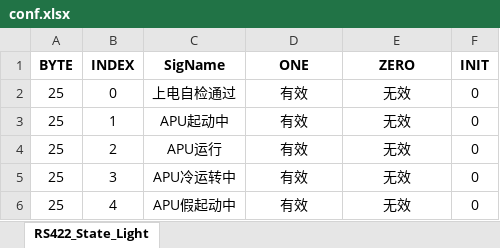
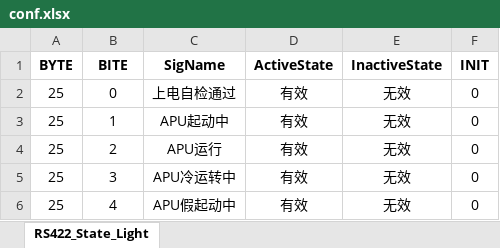
Before and after one commit to SanXiaoXing/PyUtilDemos, an Excel workbook: BulbStateMonitor/conf.xlsx, sheet RS422_State_Light, drawn as a sheet; only a part is shown; values as stored, in another font and other column widths than the file's, no borders; the diff names each change by its address in the sheet, - before the commit and + after, or states it on an @@ line.

Commit message:
feat(BulbStateMonitor): 添加灯泡状态监控模块的功能实现

```diff
--- a/BulbStateMonitor/conf.xlsx (sheet RS422_State_Light)
+++ b/BulbStateMonitor/conf.xlsx (sheet RS422_State_Light)
-B1: INDEX
+B1: BITE
-D1: ONE
+D1: ActiveState
-E1: ZERO
+E1: InactiveState
```
Also changed, not shown: 1 other file.
